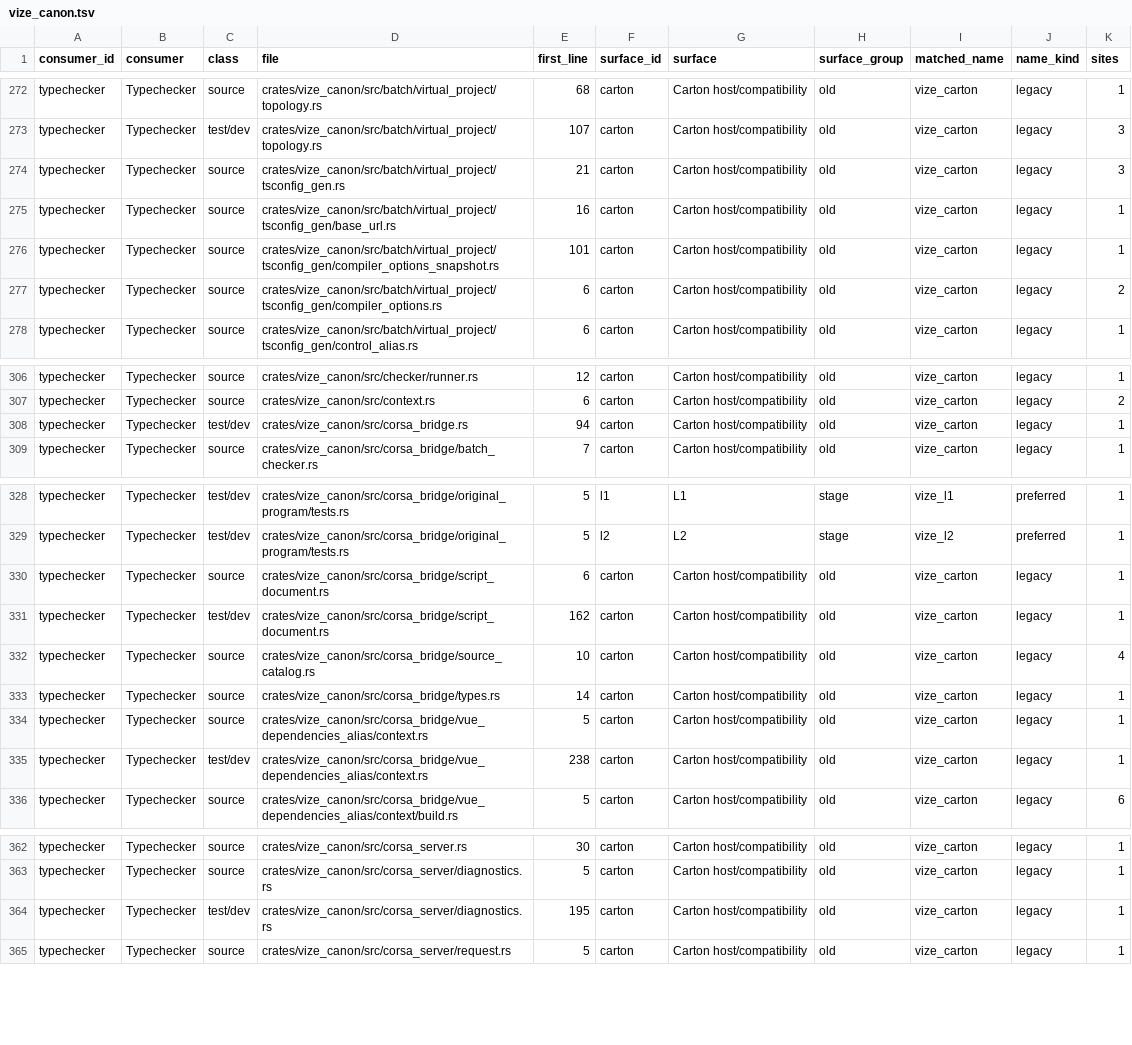
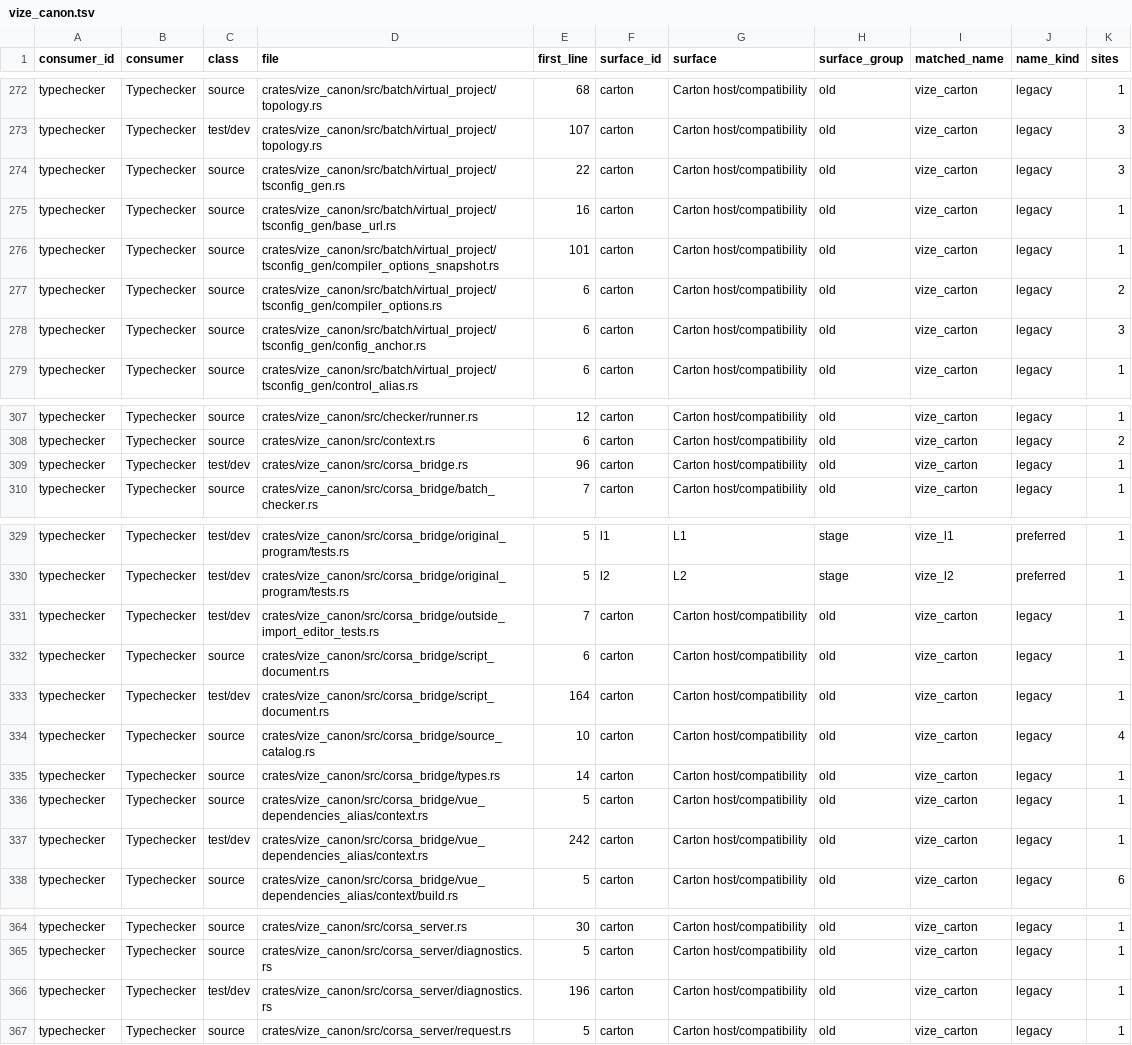
Before and after one commit to Hebilicious/vize, a TSV file: docs/davinci/plan/consumer-migration-surfaces/typechecker/vize_canon.tsv, drawn as a sheet; only a part is shown, gaps mark what is left out.

Commit message:
fix(canon): preserve type-library config directory (#7861)
* fix(canon): preserve type-library config directory

Co-authored-by: ubugeeei <71201308+ubugeeei@users.noreply.github.com>

* fix(canon): qualify nested type config at source head

Co-authored-by: ubugeeei <71201308+ubugeeei@users.noreply.github.com>

* test(canon): keep nested config law in test module

Co-authored-by: ubugeeei <71201308+ubugeeei@users.noreply.github.com>

* test(canon): qualify native diagnostic ordering

Co-authored-by: ubugeeei <71201308+ubugeeei@users.noreply.github.com>

* test(canon): assert outside-root diagnostic identity

Co-authored-by: ubugeeei <71201308+ubugeeei@users.noreply.github.com>

* fix(canon): retain governing config in native editor sessions

Co-authored-by: ubugeeei <71201308+ubugeeei@users.noreply.github.com>

* chore(canon): refresh generated editor source inventory

Co-authored-by: ubugeeei <71201308+ubugeeei@users.noreply.github.com>

* test(canon): assert complete native alias suggestions

Co-authored-by: ubugeeei <71201308+ubugeeei@users.noreply.github.com>

* test(canon): record native runtime as a JSON path

Co-authored-by: ubugeeei <71201308+ubugeeei@users.noreply.github.com>

* docs(canon): record source-preserving config replay

Co-authored-by: ubugeeei <71201308+ubugeeei@users.noreply.github.com>

* ci(canon): compose independent native qualifications

Co-authored-by: ubugeeei <71201308+ubugeeei@users.noreply.github.com>

```diff
--- a/docs/davinci/plan/consumer-migration-surfaces/typechecker/vize_canon.tsv
+++ b/docs/davinci/plan/consumer-migration-surfaces/typechecker/vize_canon.tsv
@@ -273,3 +273,3 @@ typechecker	Typechecker	source	crates/vize_canon/src/batch/virtual_project/topol
 typechecker	Typechecker	test/dev	crates/vize_canon/src/batch/virtual_project/topology.rs	107	carton	Carton host/compatibility	old	vize_carton	legacy	3
-typechecker	Typechecker	source	crates/vize_canon/src/batch/virtual_project/tsconfig_gen.rs	21	carton	Carton host/compatibility	old	vize_carton	legacy	3
+typechecker	Typechecker	source	crates/vize_canon/src/batch/virtual_project/tsconfig_gen.rs	22	carton	Carton host/compatibility	old	vize_carton	legacy	3
 typechecker	Typechecker	source	crates/vize_canon/src/batch/virtual_project/tsconfig_gen/base_url.rs	16	carton	Carton host/compatibility	old	vize_carton	legacy	1
@@ -277,2 +277,3 @@ typechecker	Typechecker	source	crates/vize_canon/src/batch/virtual_project/tscon
 typechecker	Typechecker	source	crates/vize_canon/src/batch/virtual_project/tsconfig_gen/compiler_options.rs	6	carton	Carton host/compatibility	old	vize_carton	legacy	2
+typechecker	Typechecker	source	crates/vize_canon/src/batch/virtual_project/tsconfig_gen/config_anchor.rs	6	carton	Carton host/compatibility	old	vize_carton	legacy	3
 typechecker	Typechecker	source	crates/vize_canon/src/batch/virtual_project/tsconfig_gen/control_alias.rs	6	carton	Carton host/compatibility	old	vize_carton	legacy	1
@@ -307,3 +308,3 @@ typechecker	Typechecker	source	crates/vize_canon/src/checker/runner.rs	12	carton
 typechecker	Typechecker	source	crates/vize_canon/src/context.rs	6	carton	Carton host/compatibility	old	vize_carton	legacy	2
-typechecker	Typechecker	test/dev	crates/vize_canon/src/corsa_bridge.rs	94	carton	Carton host/compatibility	old	vize_carton	legacy	1
+typechecker	Typechecker	test/dev	crates/vize_canon/src/corsa_bridge.rs	96	carton	Carton host/compatibility	old	vize_carton	legacy	1
 typechecker	Typechecker	source	crates/vize_canon/src/corsa_bridge/batch_checker.rs	7	carton	Carton host/compatibility	old	vize_carton	legacy	1
@@ -329,4 +330,5 @@ typechecker	Typechecker	test/dev	crates/vize_canon/src/corsa_bridge/original_pro
 typechecker	Typechecker	test/dev	crates/vize_canon/src/corsa_bridge/original_program/tests.rs	5	l2	L2	stage	vize_l2	preferred	1
+typechecker	Typechecker	test/dev	crates/vize_canon/src/corsa_bridge/outside_import_editor_tests.rs	7	carton	Carton host/compatibility	old	vize_carton	legacy	1
 typechecker	Typechecker	source	crates/vize_canon/src/corsa_bridge/script_document.rs	6	carton	Carton host/compatibility	old	vize_carton	legacy	1
-typechecker	Typechecker	test/dev	crates/vize_canon/src/corsa_bridge/script_document.rs	162	carton	Carton host/compatibility	old	vize_carton	legacy	1
+typechecker	Typechecker	test/dev	crates/vize_canon/src/corsa_bridge/script_document.rs	164	carton	Carton host/compatibility	old	vize_carton	legacy	1
 typechecker	Typechecker	source	crates/vize_canon/src/corsa_bridge/source_catalog.rs	10	carton	Carton host/compatibility	old	vize_carton	legacy	4
@@ -334,3 +336,3 @@ typechecker	Typechecker	source	crates/vize_canon/src/corsa_bridge/types.rs	14	ca
 typechecker	Typechecker	source	crates/vize_canon/src/corsa_bridge/vue_dependencies_alias/context.rs	5	carton	Carton host/compatibility	old	vize_carton	legacy	1
-typechecker	Typechecker	test/dev	crates/vize_canon/src/corsa_bridge/vue_dependencies_alias/context.rs	238	carton	Carton host/compatibility	old	vize_carton	legacy	1
+typechecker	Typechecker	test/dev	crates/vize_canon/src/corsa_bridge/vue_dependencies_alias/context.rs	242	carton	Carton host/compatibility	old	vize_carton	legacy	1
 typechecker	Typechecker	source	crates/vize_canon/src/corsa_bridge/vue_dependencies_alias/context/build.rs	5	carton	Carton host/compatibility	old	vize_carton	legacy	6
@@ -363,3 +365,3 @@ typechecker	Typechecker	source	crates/vize_canon/src/corsa_server.rs	30	carton	C
 typechecker	Typechecker	source	crates/vize_canon/src/corsa_server/diagnostics.rs	5	carton	Carton host/compatibility	old	vize_carton	legacy	1
-typechecker	Typechecker	test/dev	crates/vize_canon/src/corsa_server/diagnostics.rs	195	carton	Carton host/compatibility	old	vize_carton	legacy	1
+typechecker	Typechecker	test/dev	crates/vize_canon/src/corsa_server/diagnostics.rs	196	carton	Carton host/compatibility	old	vize_carton	legacy	1
 typechecker	Typechecker	source	crates/vize_canon/src/corsa_server/request.rs	5	carton	Carton host/compatibility	old	vize_carton	legacy	1
```
Also changed, not shown: 22 other files.
